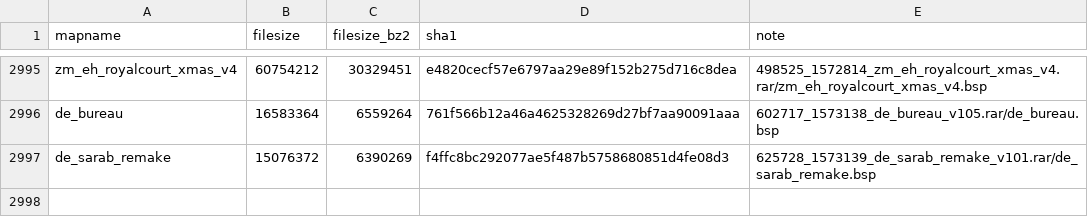
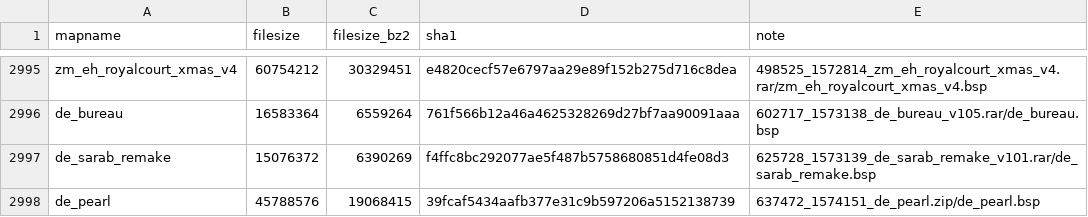
Before and after one commit to srcwr/maps-cstrike, a CSV file: unprocessed/gamebanana-x-automatic.csv, drawn as a sheet; only a part is shown, gaps mark what is left out.

```diff
--- a/unprocessed/gamebanana-x-automatic.csv
+++ b/unprocessed/gamebanana-x-automatic.csv
@@ -2997 +2997,2 @@ de_bureau,16583364,6559264,761f566b12a46a4625328269d27bf7aa90091aaa,602717_15731
 de_sarab_remake,15076372,6390269,f4ffc8bc292077ae5f487b5758680851d4fe08d3,625728_1573139_de_sarab_remake_v101.rar/de_sarab_remake.bsp
+de_pearl,45788576,19068415,39fcaf5434aafb377e31c9b597206a5152138739,637472_1574151_de_pearl.zip/de_pearl.bsp
```
Also changed, not shown: gamebanana-modified-times.csv, recently_added.csv, 1 other file.
